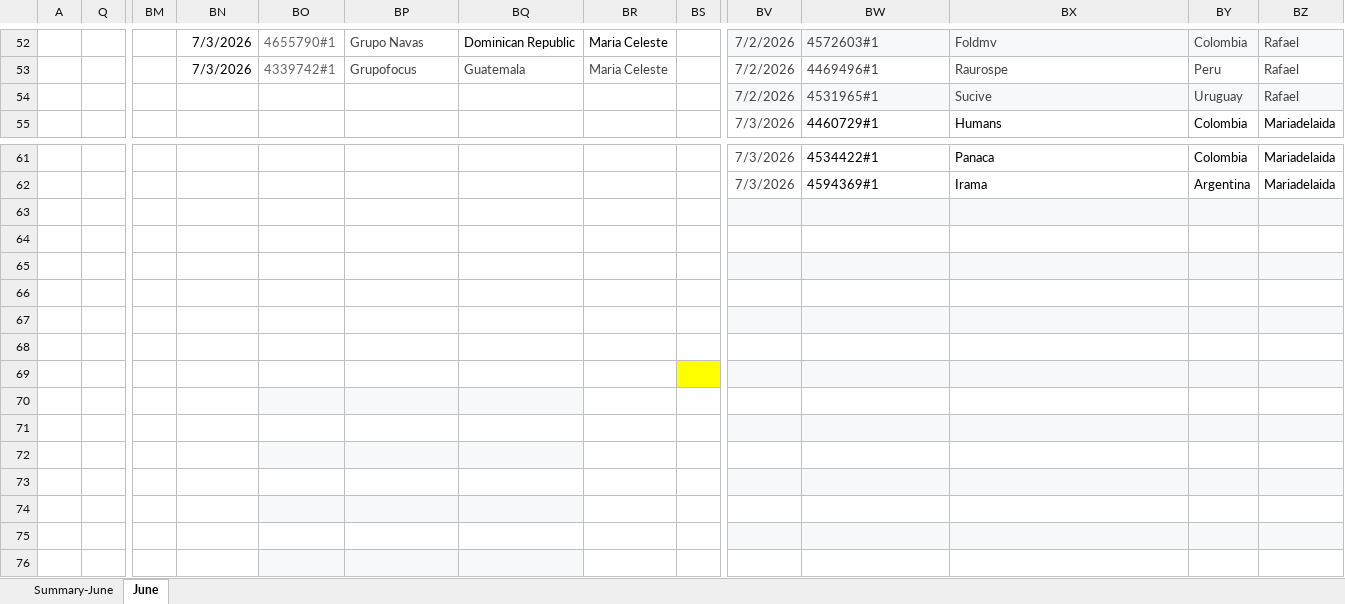
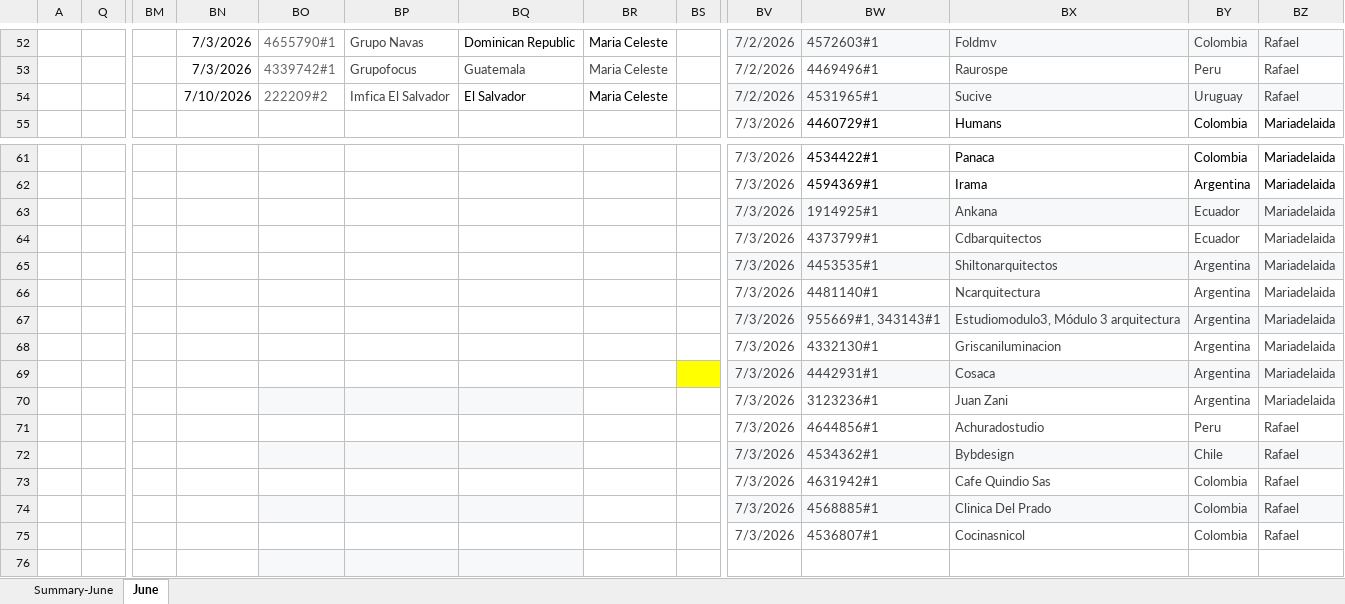
Before and after one commit to Jesus-Ameneiro/latam-dashboard, an Excel workbook: data/LATAM_Internal_Case_Revision.xlsx, sheet June, drawn as a sheet; only a part is shown, gaps mark what is left out; values as stored, in another font and other column widths than the file's, no borders; charts and pictures and conditional formats and table styles not drawn; rows hold the shown columns only; the diff names each change by its address in the sheet, - before the commit and + after, or states it on an @@ line.

Commit message:
Auto-upload: LATAM Case Revision xlsx [2026-07-03 19:34]

```diff
--- a/data/LATAM_Internal_Case_Revision.xlsx (sheet June)
+++ b/data/LATAM_Internal_Case_Revision.xlsx (sheet June)
-BN54: (empty)
+BN54: 7/10/2026
-BO54: (empty)
+BO54: 222209#2
-BP54: (empty)
+BP54: Imfica El Salvador
-BQ54: (empty)
+BQ54: El Salvador
-BR54: (empty)
+BR54: Maria Celeste
-row 63: (empty)
+row 63:  |  |  |  |  |  |  |  |  | 7/3/2026 | 1914925#1 | Ankana | Ecuador | Mariadelaida
-row 64: (empty)
+row 64:  |  |  |  |  |  |  |  |  | 7/3/2026 | 4373799#1 | Cdbarquitectos | Ecuador | Mariadelaida
-row 65: (empty)
+row 65:  |  |  |  |  |  |  |  |  | 7/3/2026 | 4453535#1 | Shiltonarquitectos | Argentina | Mariadelaida
-row 66: (empty)
+row 66:  |  |  |  |  |  |  |  |  | 7/3/2026 | 4481140#1 | Ncarquitectura | Argentina | Mariadelaida
-row 67: (empty)
+row 67:  |  |  |  |  |  |  |  |  | 7/3/2026 | 955669#1, 343143#1 | Estudiomodulo3, Módulo 3 arquitectura | Argentina | Mariadelaida
-row 68: (empty)
+row 68:  |  |  |  |  |  |  |  |  | 7/3/2026 | 4332130#1 | Griscaniluminacion | Argentina | Mariadelaida
-row 69: (empty)
+row 69:  |  |  |  |  |  |  |  |  | 7/3/2026 | 4442931#1 | Cosaca | Argentina | Mariadelaida
-row 70: (empty)
+row 70:  |  |  |  |  |  |  |  |  | 7/3/2026 | 3123236#1 | Juan Zani | Argentina | Mariadelaida
-row 71: (empty)
+row 71:  |  |  |  |  |  |  |  |  | 7/3/2026 | 4644856#1 | Achuradostudio | Peru | Rafael
-BV71:BZ71 fill: #F6F8F9
+BV71:BZ71 fill: none
-row 72: (empty)
+row 72:  |  |  |  |  |  |  |  |  | 7/3/2026 | 4534362#1 | Bybdesign | Chile | Rafael
-BV72:BZ72 fill: none
+BV72:BZ72 fill: #F6F8F9
-row 73: (empty)
+row 73:  |  |  |  |  |  |  |  |  | 7/3/2026 | 4631942#1 | Cafe Quindio Sas | Colombia | Rafael
-BV73:BZ73 fill: #F6F8F9
+BV73:BZ73 fill: none
-row 74: (empty)
+row 74:  |  |  |  |  |  |  |  |  | 7/3/2026 | 4568885#1 | Clinica Del Prado | Colombia | Rafael
-BV74:BZ74 fill: none
+BV74:BZ74 fill: #F6F8F9
-row 75: (empty)
+row 75:  |  |  |  |  |  |  |  |  | 7/3/2026 | 4536807#1 | Cocinasnicol | Colombia | Rafael
-BV75:BZ75 fill: #F6F8F9
+BV75:BZ75 fill: none
```
Also changed, not shown: sheet Summary-June.
